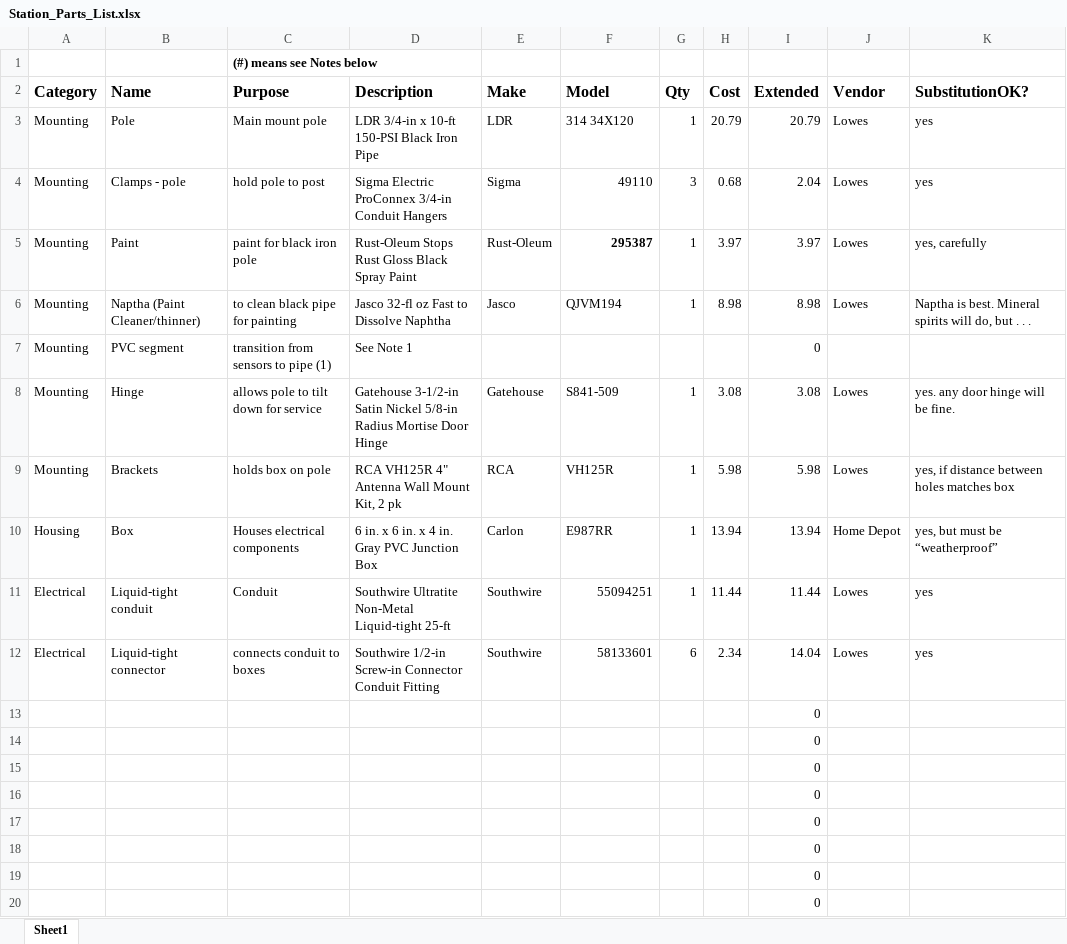
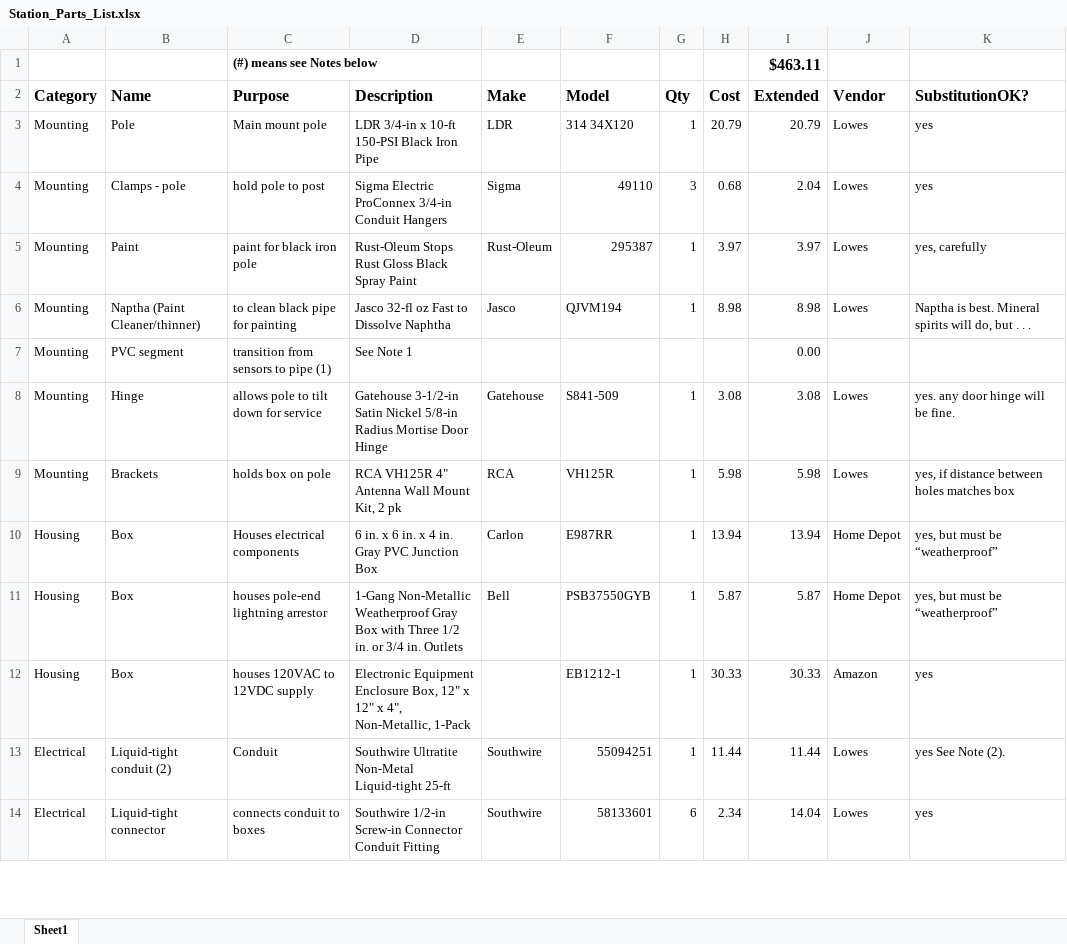
Before and after one commit to drgerg/Pi-based-weather-station, an Excel workbook: Component_Docs/Station_Parts_List.xlsx, sheet Sheet1, drawn as a sheet; only a part is shown; values as stored, in another font and other column widths than the file's, no borders; removed rows and columns are numbered as before the commit, all else as after; the diff covers the shown part only; the diff names each change by its address in the sheet, - before the commit and + after, or states it on an @@ line.

Commit message:
Final Parts List

```diff
--- a/Component_Docs/Station_Parts_List.xlsx (sheet Sheet1)
+++ b/Component_Docs/Station_Parts_List.xlsx (sheet Sheet1)
-I1 (Extended): (empty)
+I1 (Extended): $463.11
-F5 bold: on
+F5 bold: off
-I7 (Extended): 0
+I7 (Extended): 0.00
+row 11: Housing | Box | houses pole-end lightning arrestor | 1-Gang Non-Metallic Weatherproof Gray Box with Three 1/2 in. or 3/4 in. Outlets | Bell | PSB37550GYB | 1 | 5.87 | 5.87 | Home Depot | yes, but must be “weatherproof”
+row 12: Housing | Box | houses 120VAC to 12VDC supply | Electronic Equipment Enclosure Box, 12" x 12" x 4", Non-Metallic, 1-Pack |  | EB1212-1 | 1 | 30.33 | 30.33 | Amazon | yes
-B13 (Name): Liquid-tight conduit
+B13 (Name): Liquid-tight conduit (2)
-K13 (SubstitutionOK?): yes
+K13 (SubstitutionOK?): yes See Note (2).
-row 13:  |  |  |  |  |  |  |  | 0
-row 14:  |  |  |  |  |  |  |  | 0
-row 15:  |  |  |  |  |  |  |  | 0
-row 16:  |  |  |  |  |  |  |  | 0
-row 17:  |  |  |  |  |  |  |  | 0
-row 18:  |  |  |  |  |  |  |  | 0
-row 19:  |  |  |  |  |  |  |  | 0
-row 20:  |  |  |  |  |  |  |  | 0
```
Also changed, not shown: 18 added rows, 7 removed rows and 39 edited cells elsewhere in this sheet, formulas that keep their value, 1 other file.
